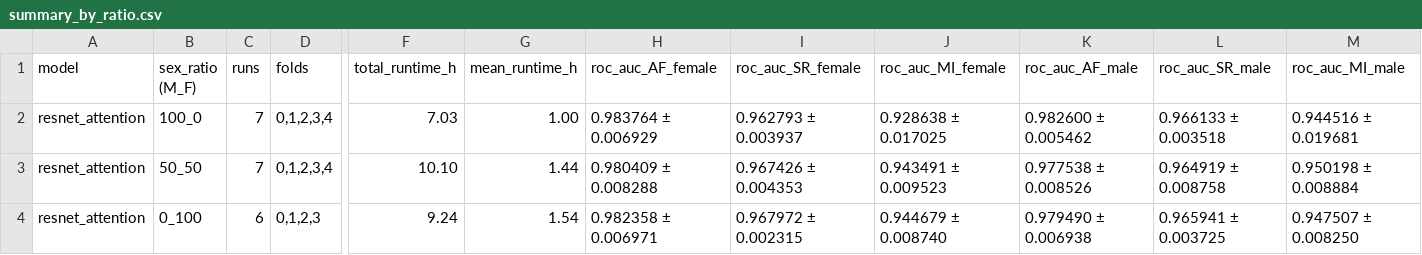
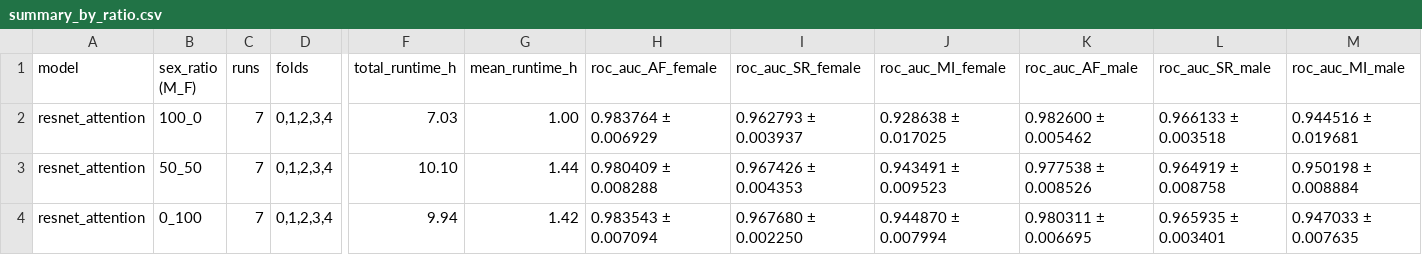
Before and after one commit to shubhaguha/Investigating-sex-bias-in-ECG-classification, a CSV file: results/summary_by_ratio.csv, drawn as a sheet; only a part is shown, gaps mark what is left out; the diff covers the shown part only; the diff names each change by its address in the sheet, - before the commit and + after, or states it on an @@ line.

```diff
--- a/results/summary_by_ratio.csv
+++ b/results/summary_by_ratio.csv
-C4 (runs): 6
+C4 (runs): 7
-D4 (folds): 0,1,2,3
+D4 (folds): 0,1,2,3,4
-F4 (total_runtime_h): 9.24
+F4 (total_runtime_h): 9.94
-G4 (mean_runtime_h): 1.54
+G4 (mean_runtime_h): 1.42
-H4 (roc_auc_AF_female): 0.982358 ± 0.006971
+H4 (roc_auc_AF_female): 0.983543 ± 0.007094
-I4 (roc_auc_SR_female): 0.967972 ± 0.002315
+I4 (roc_auc_SR_female): 0.967680 ± 0.002250
-J4 (roc_auc_MI_female): 0.944679 ± 0.008740
+J4 (roc_auc_MI_female): 0.944870 ± 0.007994
-K4 (roc_auc_AF_male): 0.979490 ± 0.006938
+K4 (roc_auc_AF_male): 0.980311 ± 0.006695
-L4 (roc_auc_SR_male): 0.965941 ± 0.003725
+L4 (roc_auc_SR_male): 0.965935 ± 0.003401
-M4 (roc_auc_MI_male): 0.947507 ± 0.008250
+M4 (roc_auc_MI_male): 0.947033 ± 0.007635
```
Also changed, not shown: 12 edited cells elsewhere in this file, results/summary.csv, 5 other files.
